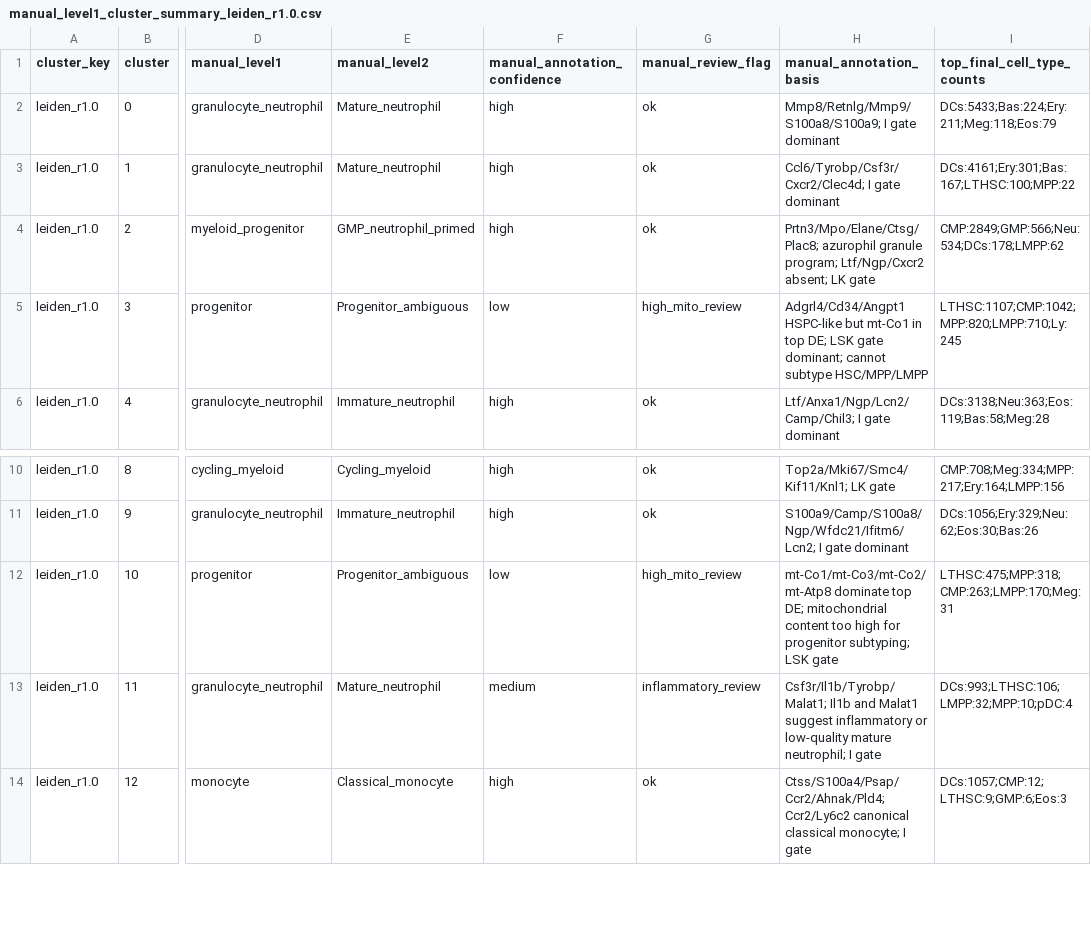
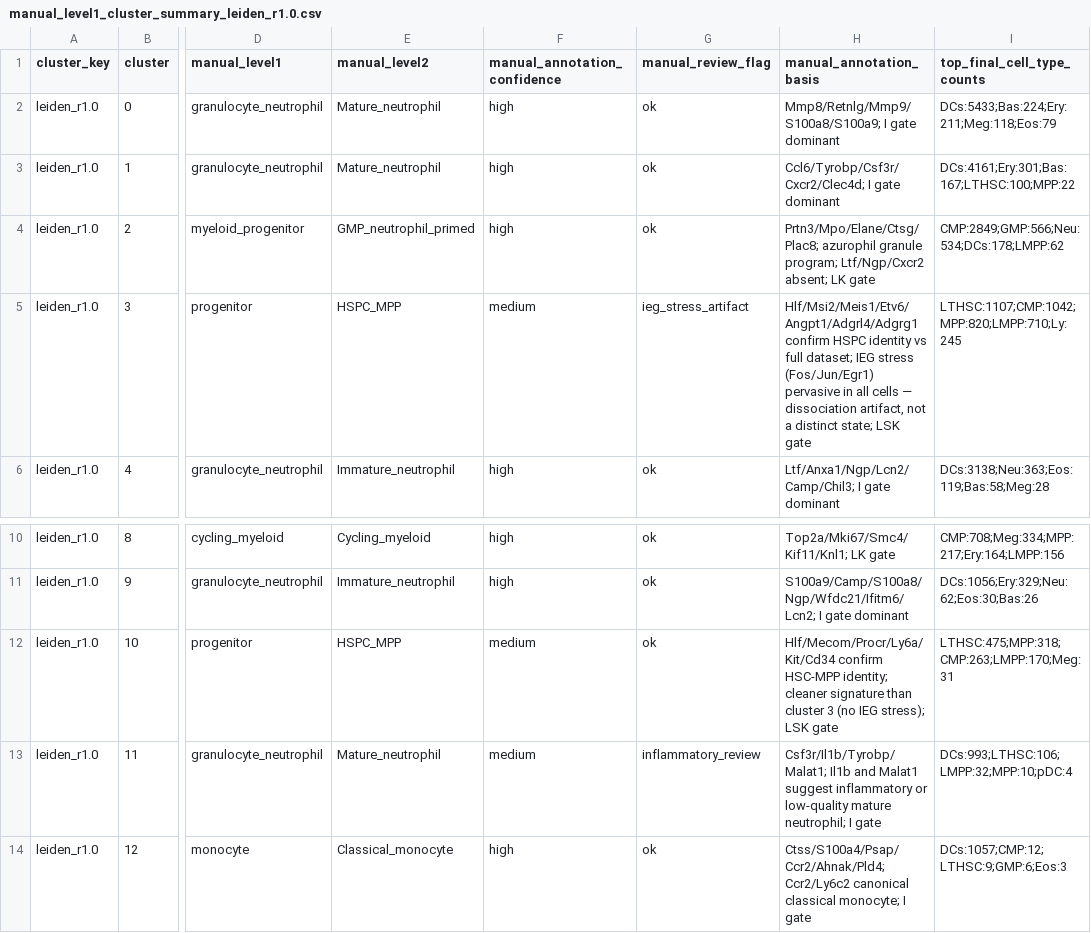
Before and after one commit to edumenotti/m6A_sc, a CSV file: results/11_annotation_r1.0/manual_level1_cluster_summary_leiden_r1.0.csv, drawn as a sheet; only a part is shown, gaps mark what is left out; the diff names each change by its address in the sheet, - before the commit and + after, or states it on an @@ line.

Commit message:
fix: reclassify progenitor clusters 3+10 as HSPC_MPP
Cluster 3: IEG stress artifact (Fos/Jun/Egr1 pervasive) was masking genuine
HSPC identity. DE vs full dataset reveals Hlf/Msi2/Meis1/Etv6/Angpt1/Adgrl4 —
canonical HSC markers. Labelled HSPC_MPP with ieg_stress_artifact flag.

Cluster 10: Clean HSPC signature (Hlf/Mecom/Procr/Ly6a). Relabelled from
Progenitor_ambiguous to HSPC_MPP.

```diff
--- a/results/11_annotation_r1.0/manual_level1_cluster_summary_leiden_r1.0.csv
+++ b/results/11_annotation_r1.0/manual_level1_cluster_summary_leiden_r1.0.csv
-E5 (manual_level2): Progenitor_ambiguous
+E5 (manual_level2): HSPC_MPP
-F5 (manual_annotation_confidence): low
+F5 (manual_annotation_confidence): medium
-G5 (manual_review_flag): high_mito_review
+G5 (manual_review_flag): ieg_stress_artifact
-H5 (manual_annotation_basis): Adgrl4/Cd34/Angpt1 HSPC-like but mt-Co1 in top DE; LSK gate dominant; cannot subtype HSC/MPP/LMPP
+H5 (manual_annotation_basis): Hlf/Msi2/Meis1/Etv6/Angpt1/Adgrl4/Adgrg1 confirm HSPC identity vs full dataset; IEG stress (Fos/Jun/Egr1) pervasive in all cells — dissociation artifact, not a distinct state; LSK gate
-E12 (manual_level2): Progenitor_ambiguous
+E12 (manual_level2): HSPC_MPP
-F12 (manual_annotation_confidence): low
+F12 (manual_annotation_confidence): medium
-G12 (manual_review_flag): high_mito_review
+G12 (manual_review_flag): ok
-H12 (manual_annotation_basis): mt-Co1/mt-Co3/mt-Co2/mt-Atp8 dominate top DE; mitochondrial content too high for progenitor subtyping; LSK gate
+H12 (manual_annotation_basis): Hlf/Mecom/Procr/Ly6a/Kit/Cd34 confirm HSC-MPP identity; cleaner signature than cluster 3 (no IEG stress); LSK gate
```
Also changed, not shown: pipeline/config/manual_annotation_full_map_leiden_r1.0.tsv, results/11_annotation_r1.0/manual_annotation_full_map_leiden_r1.0.tsv, 6 other files.
